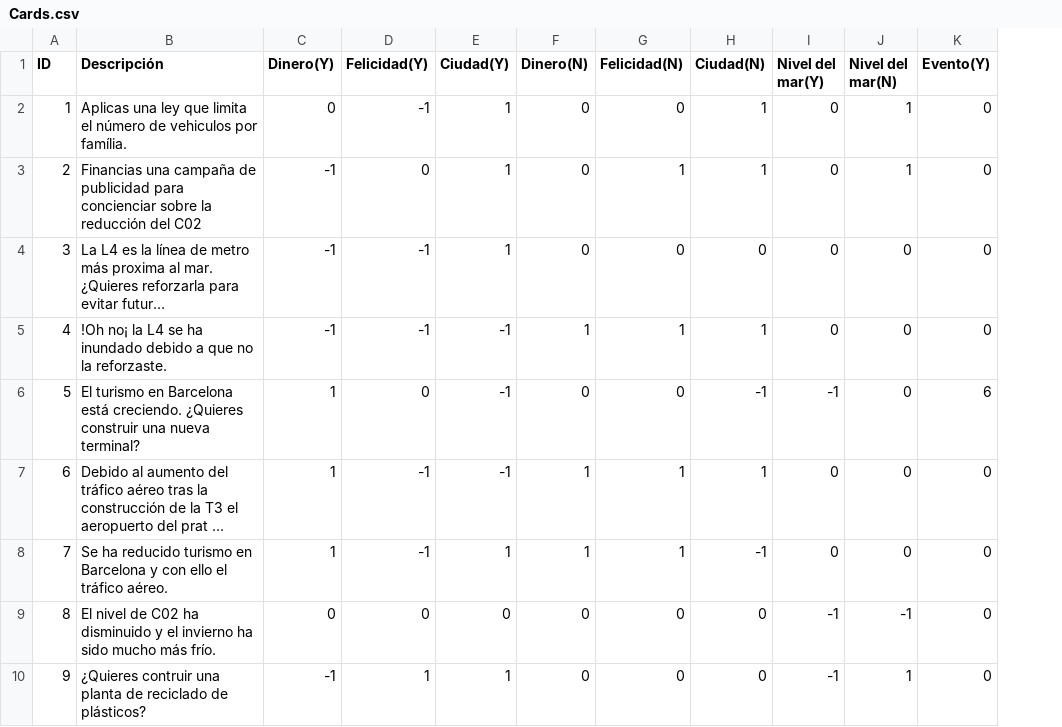
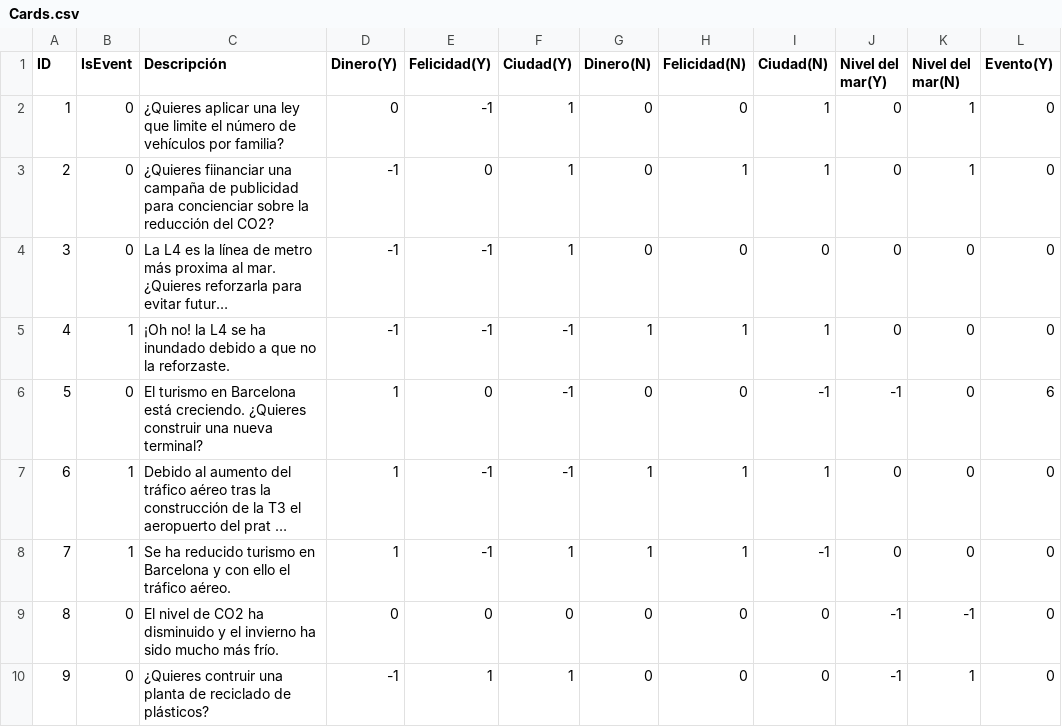
Before and after one commit to OscarEspejoSagues/SG-Barcelona, a CSV file: SGBarcelona/Assets/CSVFiles/Cards.csv, drawn as a sheet; only a part is shown; long unchanged cells end in …; addresses are those after the commit; the diff names each change by its address in the sheet, - before the commit and + after, or states it on an @@ line.

```diff
--- a/SGBarcelona/Assets/CSVFiles/Cards.csv
+++ b/SGBarcelona/Assets/CSVFiles/Cards.csv
+column B (IsEvent), rows 2-10: 0 | 0 | 0 | 1 | 0 | 1 | 1 | 0 | 0
-C2 (Descripción): Aplicas una ley que limita el número de vehiculos por família.
+C2 (Descripción): ¿Quieres aplicar una ley que limite el número de vehículos por familia?
-C3 (Descripción): Financias una campaña de publicidad para concienciar sobre la reducción del C02
+C3 (Descripción): ¿Quieres fiinanciar una campaña de publicidad para concienciar sobre la reducción del CO2?
-C5 (Descripción): !Oh no¡ la L4…
+C5 (Descripción): ¡Oh no! la L4…
-C9 (Descripción): …nivel de C02 ha disminuido…
+C9 (Descripción): …nivel de CO2 ha disminuido…
```
Also changed, not shown: 2 other files.
